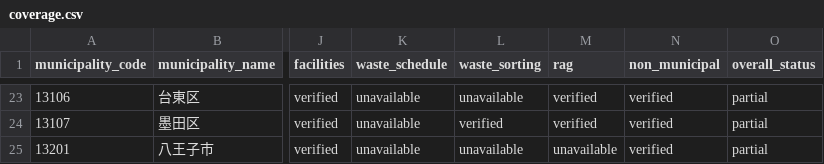
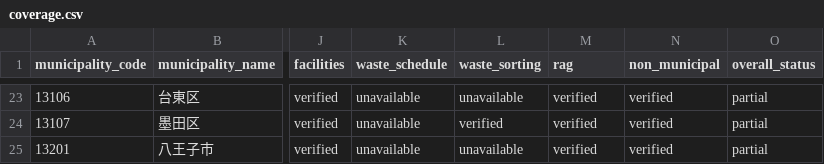
Before and after one commit to Renga154/sumihajime, a CSV file: docs/data-sources/coverage.csv, drawn as a sheet; only a part is shown, gaps mark what is left out; the diff names each change by its address in the sheet, - before the commit and + after, or states it on an @@ line.

```diff
--- a/docs/data-sources/coverage.csv
+++ b/docs/data-sources/coverage.csv
-M25 (rag): unavailable
+M25 (rag): verified
```
Also changed, not shown: 4 other files.
